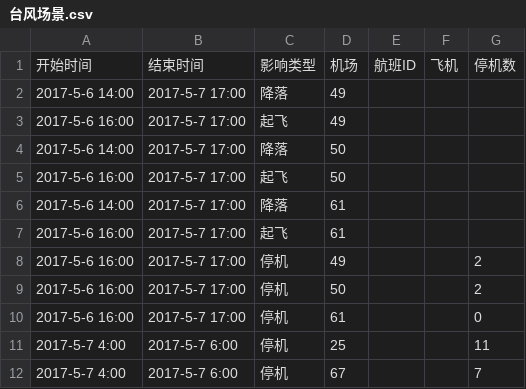
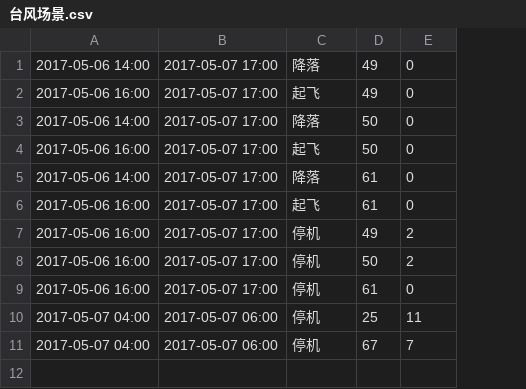
Before and after one commit to agamemnon314/xiahang_2.0, a CSV file: 2nd/台风场景.csv, drawn as a sheet; removed rows and columns are numbered as before the commit, all else as after; the diff names each change by its address in the sheet, - before the commit and + after, or states it on an @@ line.

```diff
--- a/2nd/台风场景.csv
+++ b/2nd/台风场景.csv
-column A, rows 2-12: 2017-5-6 14:00 | 2017-5-6 16:00 | 2017-5-6 14:00 | 2017-5-6 16:00 | 2017-5-6 14:00 | 2017-5-6 16:00 | 2017-5-6 16:00 | 2017-5-6 16:00 | 2017-5-6 16:00 | 2017-5-7 4:00 | 2017-5-7 4:00
-column B, rows 2-12: 2017-5-7 17:00 | 2017-5-7 17:00 | 2017-5-7 17:00 | 2017-5-7 17:00 | 2017-5-7 17:00 | 2017-5-7 17:00 | 2017-5-7 17:00 | 2017-5-7 17:00 | 2017-5-7 17:00 | 2017-5-7 6:00 | 2017-5-7 6:00
+column A, rows 1-11: 2017-05-06 14:00 | 2017-05-06 16:00 | 2017-05-06 14:00 | 2017-05-06 16:00 | 2017-05-06 14:00 | 2017-05-06 16:00 | 2017-05-06 16:00 | 2017-05-06 16:00 | 2017-05-06 16:00 | 2017-05-07 04:00 | 2017-05-07 04:00
+column B, rows 1-11: 2017-05-07 17:00 | 2017-05-07 17:00 | 2017-05-07 17:00 | 2017-05-07 17:00 | 2017-05-07 17:00 | 2017-05-07 17:00 | 2017-05-07 17:00 | 2017-05-07 17:00 | 2017-05-07 17:00 | 2017-05-07 06:00 | 2017-05-07 06:00
-column E, empty
-column F, empty
-row 1: 开始时间 | 结束时间 | 影响类型 | 机场 | 航班ID | 飞机 | 停机数
-E1:E6: (empty)
+E1:E6: 0
```
Also changed, not shown: 2nd/中转时间限制.csv, 2nd/机场.csv, 9 other files.
